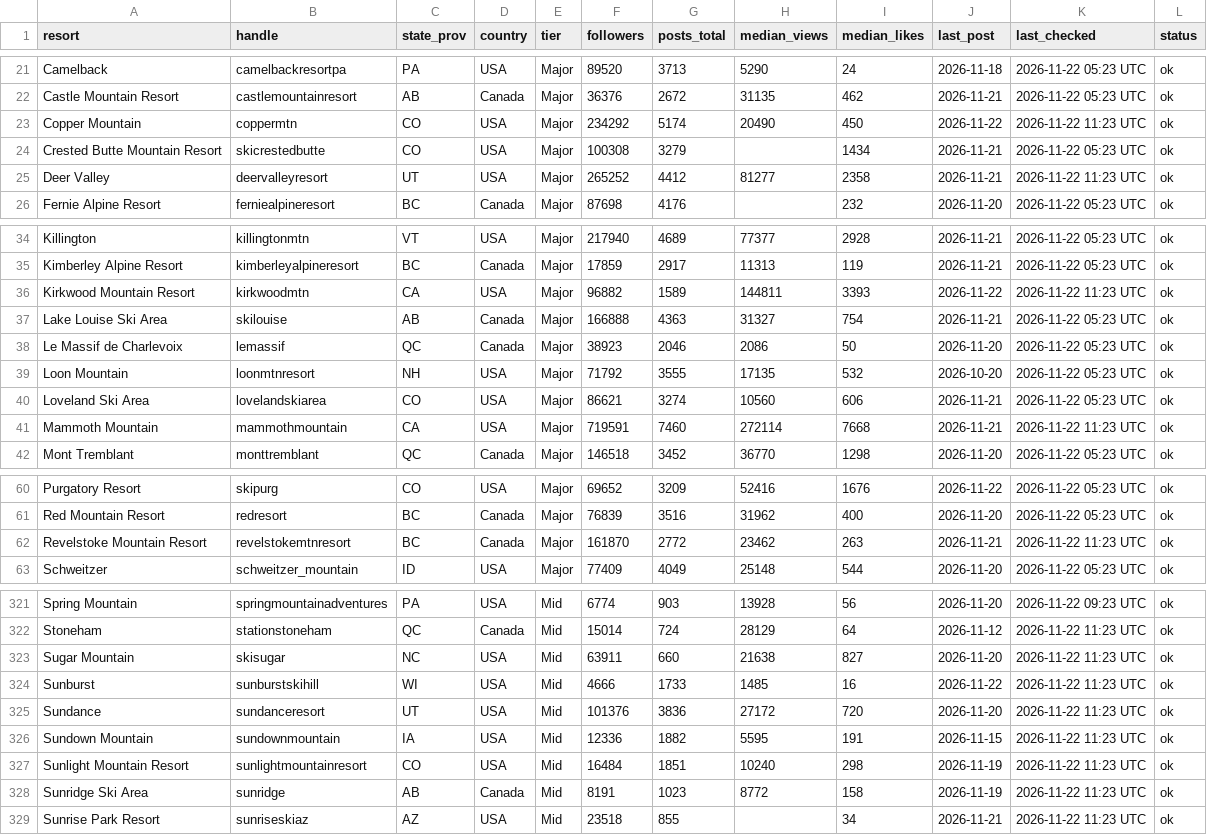
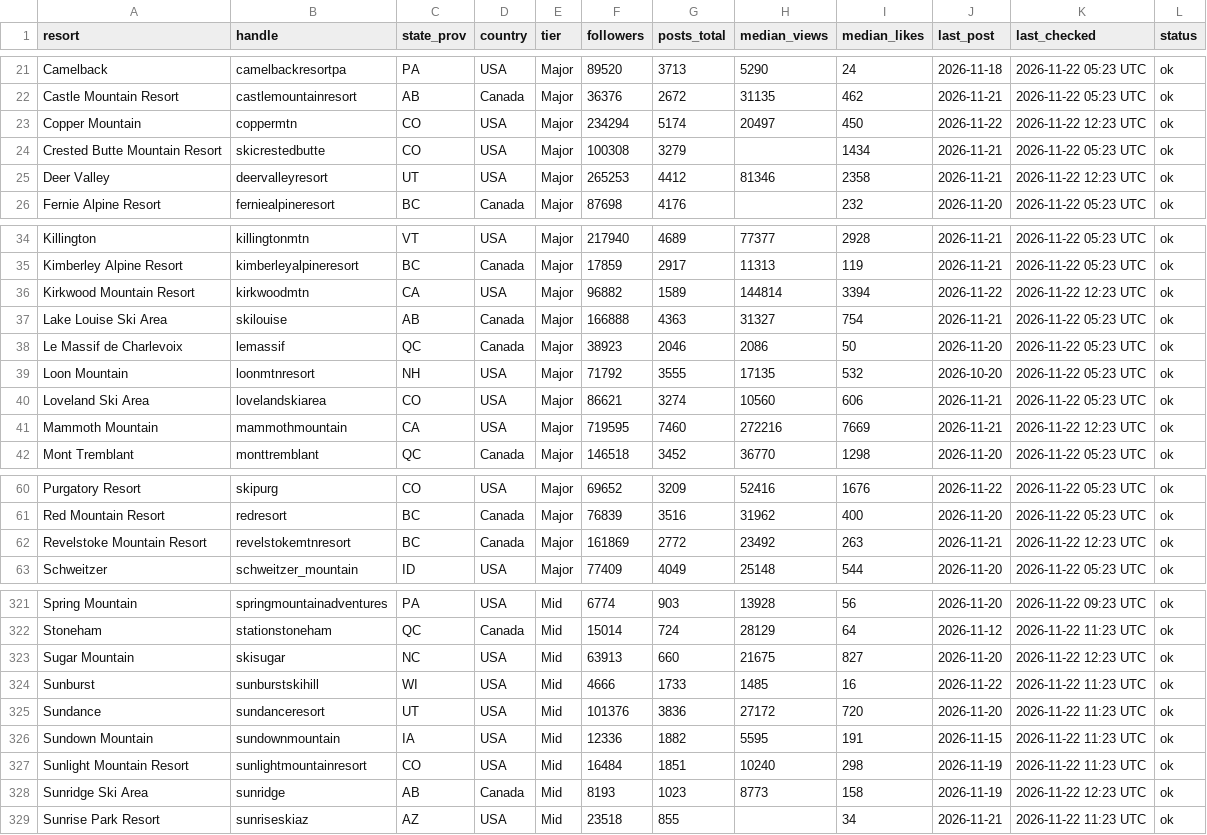
Before and after one commit to deanisaac06/Resort-Account-Tracking, a CSV file: data/accounts.csv, drawn as a sheet; only a part is shown, gaps mark what is left out; the diff covers the shown part only.

```diff
--- a/data/accounts.csv
+++ b/data/accounts.csv
@@ -22,5 +22,5 @@ Camelback,camelbackresortpa,PA,USA,Major,89520,3713,5290,24,2026-11-18,2026-11-2
 Castle Mountain Resort,castlemountainresort,AB,Canada,Major,36376,2672,31135,462,2026-11-21,2026-11-22 05:23 UTC,ok
-Copper Mountain,coppermtn,CO,USA,Major,234292,5174,20490,450,2026-11-22,2026-11-22 11:23 UTC,ok
+Copper Mountain,coppermtn,CO,USA,Major,234294,5174,20497,450,2026-11-22,2026-11-22 12:23 UTC,ok
 Crested Butte Mountain Resort,skicrestedbutte,CO,USA,Major,100308,3279,,1434,2026-11-21,2026-11-22 05:23 UTC,ok
-Deer Valley,deervalleyresort,UT,USA,Major,265252,4412,81277,2358,2026-11-21,2026-11-22 11:23 UTC,ok
+Deer Valley,deervalleyresort,UT,USA,Major,265253,4412,81346,2358,2026-11-21,2026-11-22 12:23 UTC,ok
 Fernie Alpine Resort,ferniealpineresort,BC,Canada,Major,87698,4176,,232,2026-11-20,2026-11-22 05:23 UTC,ok
@@ -35,3 +35,3 @@ Killington,killingtonmtn,VT,USA,Major,217940,4689,77377,2928,2026-11-21,2026-11-
 Kimberley Alpine Resort,kimberleyalpineresort,BC,Canada,Major,17859,2917,11313,119,2026-11-21,2026-11-22 05:23 UTC,ok
-Kirkwood Mountain Resort,kirkwoodmtn,CA,USA,Major,96882,1589,144811,3393,2026-11-22,2026-11-22 11:23 UTC,ok
+Kirkwood Mountain Resort,kirkwoodmtn,CA,USA,Major,96882,1589,144814,3394,2026-11-22,2026-11-22 12:23 UTC,ok
 Lake Louise Ski Area,skilouise,AB,Canada,Major,166888,4363,31327,754,2026-11-21,2026-11-22 05:23 UTC,ok
@@ -40,3 +40,3 @@ Loon Mountain,loonmtnresort,NH,USA,Major,71792,3555,17135,532,2026-10-20,2026-11
 Loveland Ski Area,lovelandskiarea,CO,USA,Major,86621,3274,10560,606,2026-11-21,2026-11-22 05:23 UTC,ok
-Mammoth Mountain,mammothmountain,CA,USA,Major,719591,7460,272114,7668,2026-11-21,2026-11-22 11:23 UTC,ok
+Mammoth Mountain,mammothmountain,CA,USA,Major,719595,7460,272216,7669,2026-11-21,2026-11-22 12:23 UTC,ok
 Mont Tremblant,monttremblant,QC,Canada,Major,146518,3452,36770,1298,2026-11-20,2026-11-22 05:23 UTC,ok
@@ -61,3 +61,3 @@ Purgatory Resort,skipurg,CO,USA,Major,69652,3209,52416,1676,2026-11-22,2026-11-2
 Red Mountain Resort,redresort,BC,Canada,Major,76839,3516,31962,400,2026-11-20,2026-11-22 05:23 UTC,ok
-Revelstoke Mountain Resort,revelstokemtnresort,BC,Canada,Major,161870,2772,23462,263,2026-11-21,2026-11-22 11:23 UTC,ok
+Revelstoke Mountain Resort,revelstokemtnresort,BC,Canada,Major,161869,2772,23492,263,2026-11-21,2026-11-22 12:23 UTC,ok
 Schweitzer,schweitzer_mountain,ID,USA,Major,77409,4049,25148,544,2026-11-20,2026-11-22 05:23 UTC,ok
@@ -322,3 +322,3 @@ Spring Mountain,springmountainadventures,PA,USA,Mid,6774,903,13928,56,2026-11-20
 Stoneham,stationstoneham,QC,Canada,Mid,15014,724,28129,64,2026-11-12,2026-11-22 11:23 UTC,ok
-Sugar Mountain,skisugar,NC,USA,Mid,63911,660,21638,827,2026-11-20,2026-11-22 11:23 UTC,ok
+Sugar Mountain,skisugar,NC,USA,Mid,63913,660,21675,827,2026-11-20,2026-11-22 12:23 UTC,ok
 Sunburst,sunburstskihill,WI,USA,Mid,4666,1733,1485,16,2026-11-22,2026-11-22 11:23 UTC,ok
@@ -327,3 +327,3 @@ Sundown Mountain,sundownmountain,IA,USA,Mid,12336,1882,5595,191,2026-11-15,2026-
 Sunlight Mountain Resort,sunlightmountainresort,CO,USA,Mid,16484,1851,10240,298,2026-11-19,2026-11-22 11:23 UTC,ok
-Sunridge Ski Area,sunridge,AB,Canada,Mid,8191,1023,8772,158,2026-11-19,2026-11-22 11:23 UTC,ok
+Sunridge Ski Area,sunridge,AB,Canada,Mid,8193,1023,8773,158,2026-11-19,2026-11-22 12:23 UTC,ok
 Sunrise Park Resort,sunriseskiaz,AZ,USA,Mid,23518,855,,34,2026-11-21,2026-11-22 11:23 UTC,ok
```
Also changed, not shown: 29 edited cells elsewhere in this file, 1 other file.
